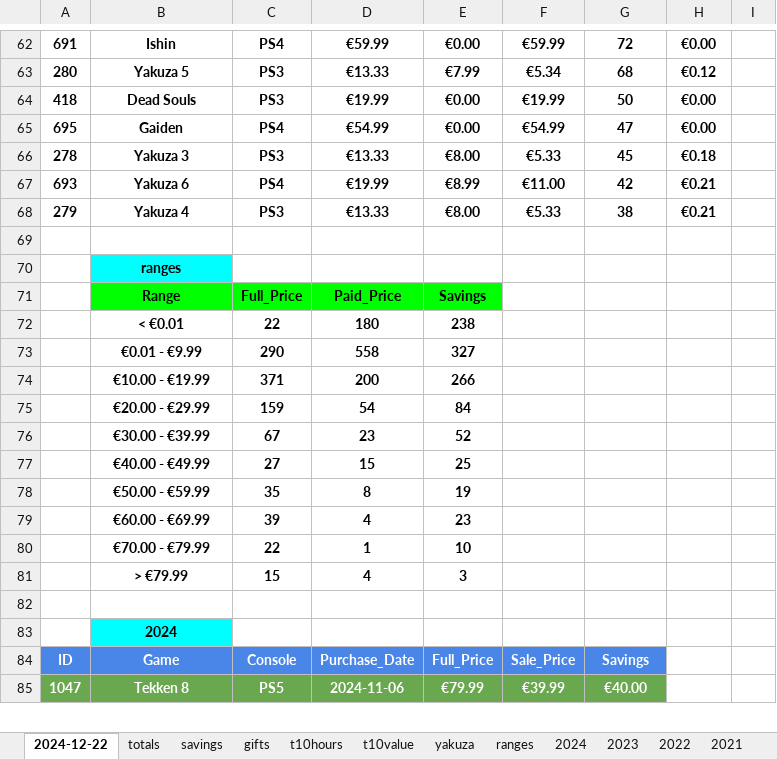
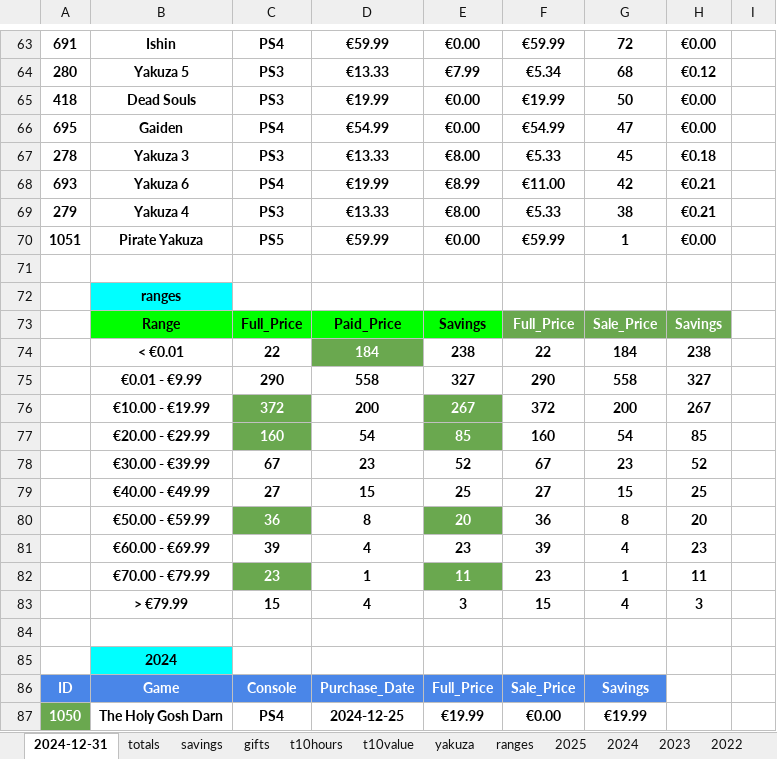
Before and after one commit to hoffjager/databases, an Excel workbook: playstation/output/dates_&_finances_all-time.xlsx, sheet 2024-12-31, drawn as a sheet; only a part is shown, gaps mark what is left out; values as stored, in another font and other column widths than the file's, no borders; charts and pictures not drawn; removed rows and columns are numbered as before the commit, all else as after; the diff covers the shown part only; the diff names each change by its address in the sheet, - before the commit and + after, or states it on an @@ line.

Commit message:
finalised 2024 data

```diff
--- a/playstation/output/dates_&_finances_all-time.xlsx (sheet 2024-12-31)
+++ b/playstation/output/dates_&_finances_all-time.xlsx (sheet 2024-12-31)
-sheet tab: 2024-12-22
+sheet tab: 2024-12-31
+sheet tab: 2025
+row 70: 1051 | Pirate Yakuza | PS5 | €59.99 | €0.00 | €59.99 | 1 | €0.00
-F73: (empty)
+F73: Full_Price
-F73:H73 fill: none
+F73:H73 fill: #6AA84F
-G73: (empty)
+G73: Sale_Price
-H73: (empty)
+H73: Savings
-row 72:  | < €0.01 | 22 | 180 | 238
+row 74:  | < €0.01 | 22 | 184 | 238 | 22 | 184 | 238
-F75: (empty)
+F75: 290
-G75: (empty)
+G75: 558
-H75: (empty)
+H75: 327
-row 74:  | €10.00 - €19.99 | 371 | 200 | 266
-row 75:  | €20.00 - €29.99 | 159 | 54 | 84
+row 76:  | €10.00 - €19.99 | 372 | 200 | 267 | 372 | 200 | 267
+row 77:  | €20.00 - €29.99 | 160 | 54 | 85 | 160 | 54 | 85
-F78: (empty)
+F78: 67
-G78: (empty)
+G78: 23
-H78: (empty)
+H78: 52
-F79: (empty)
+F79: 27
-G79: (empty)
+G79: 15
-H79: (empty)
+H79: 25
-row 78:  | €50.00 - €59.99 | 35 | 8 | 19
+row 80:  | €50.00 - €59.99 | 36 | 8 | 20 | 36 | 8 | 20
-F81: (empty)
+F81: 39
-G81: (empty)
+G81: 4
-H81: (empty)
+H81: 23
-row 80:  | €70.00 - €79.99 | 22 | 1 | 10
+row 82:  | €70.00 - €79.99 | 23 | 1 | 11 | 23 | 1 | 11
-F83: (empty)
+F83: 15
-G83: (empty)
+G83: 4
-H83: (empty)
+H83: 3
-row 85: 1047 | Tekken 8 | PS5 | 2024-11-06 | €79.99 | €39.99 | €40.00
+row 87: 1050 | The Holy Gosh Darn | PS4 | 2024-12-25 | €19.99 | €0.00 | €19.99
```
Also changed, not shown: 10 added rows, 4 removed rows, 7 edited cells and cell formats elsewhere in this sheet, sheet gifts, sheet 2024, sheet totals, sheet savings, sheet ranges, sheet yakuza, formulas that keep their value, charts or pictures, playstation/output/complete_tables.xlsx, playstation/output/dates_&_finances_monthly.xlsx, 30 other files.
